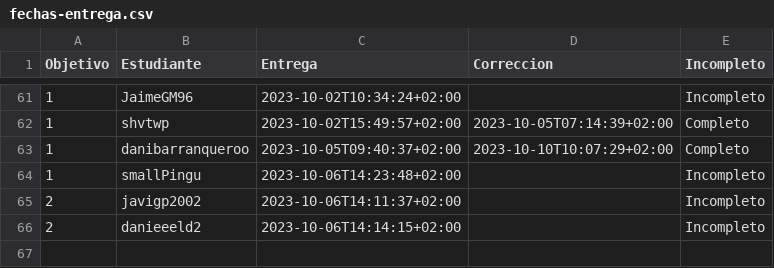
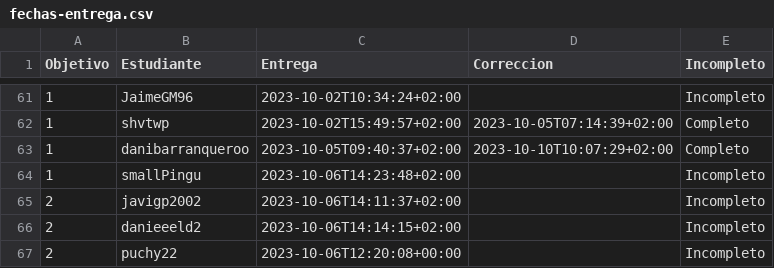
Before and after one commit to JJ/IV-23-24, a CSV file: data/fechas-entrega.csv, drawn as a sheet; only a part is shown, gaps mark what is left out.

Commit message:
:arrow_up: Actualiza datos

```diff
--- a/data/fechas-entrega.csv
+++ b/data/fechas-entrega.csv
@@ -66 +66,2 @@ Objetivo;Estudiante;Entrega;Correccion;Incompleto
 2; danieeeld2;2023-10-06T14:14:15+02:00;;Incompleto
+2; puchy22;2023-10-06T12:20:08+00:00;;Incompleto
```
